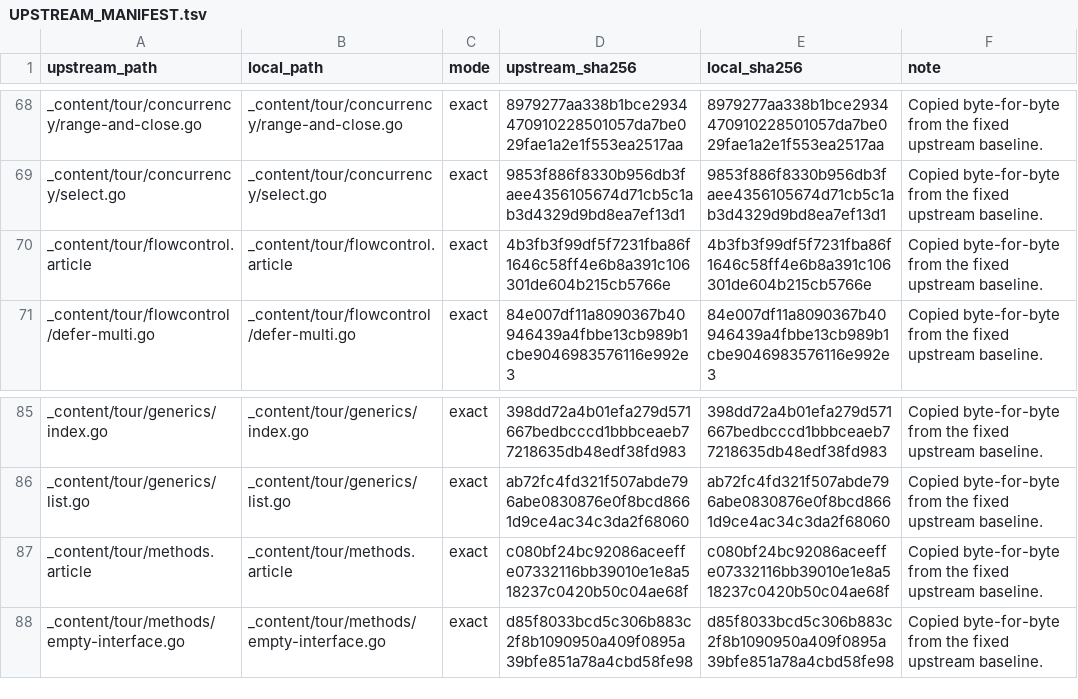
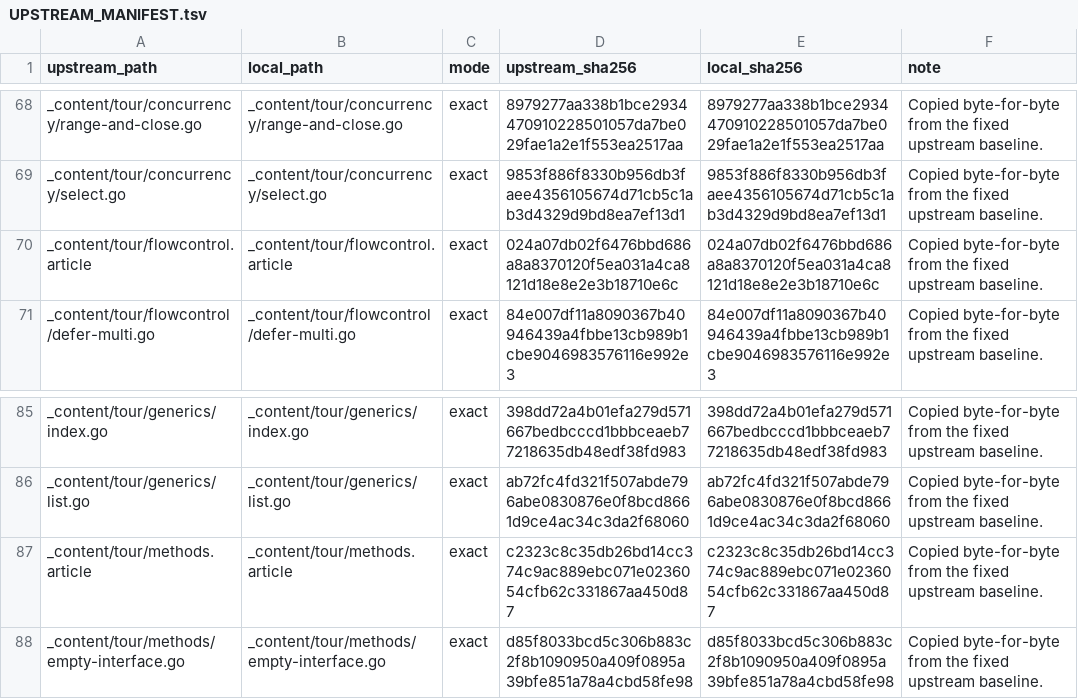
Before and after one commit to shuijingwan/go-tour-i18n, a TSV file: UPSTREAM_MANIFEST.tsv, drawn as a sheet; only a part is shown, gaps mark what is left out.

Commit message:
chore: 同步 golang website upstream 至 b3fc6537

```diff
--- a/UPSTREAM_MANIFEST.tsv
+++ b/UPSTREAM_MANIFEST.tsv
@@ -69,3 +69,3 @@ _content/tour/concurrency/range-and-close.go	_content/tour/concurrency/range-and
 _content/tour/concurrency/select.go	_content/tour/concurrency/select.go	exact	9853f886f8330b956db3faee4356105674d71cb5c1ab3d4329d9bd8ea7ef13d1	9853f886f8330b956db3faee4356105674d71cb5c1ab3d4329d9bd8ea7ef13d1	Copied byte-for-byte from the fixed upstream baseline.
-_content/tour/flowcontrol.article	_content/tour/flowcontrol.article	exact	4b3fb3f99df5f7231fba86f1646c58ff4e6b8a391c106301de604b215cb5766e	4b3fb3f99df5f7231fba86f1646c58ff4e6b8a391c106301de604b215cb5766e	Copied byte-for-byte from the fixed upstream baseline.
+_content/tour/flowcontrol.article	_content/tour/flowcontrol.article	exact	024a07db02f6476bbd686a8a8370120f5ea031a4ca8121d18e8e2e3b18710e6c	024a07db02f6476bbd686a8a8370120f5ea031a4ca8121d18e8e2e3b18710e6c	Copied byte-for-byte from the fixed upstream baseline.
 _content/tour/flowcontrol/defer-multi.go	_content/tour/flowcontrol/defer-multi.go	exact	84e007df11a8090367b40946439a4fbbe13cb989b1cbe9046983576116e992e3	84e007df11a8090367b40946439a4fbbe13cb989b1cbe9046983576116e992e3	Copied byte-for-byte from the fixed upstream baseline.
@@ -86,3 +86,3 @@ _content/tour/generics/index.go	_content/tour/generics/index.go	exact	398dd72a4b
 _content/tour/generics/list.go	_content/tour/generics/list.go	exact	ab72fc4fd321f507abde796abe0830876e0f8bcd8661d9ce4ac34c3da2f68060	ab72fc4fd321f507abde796abe0830876e0f8bcd8661d9ce4ac34c3da2f68060	Copied byte-for-byte from the fixed upstream baseline.
-_content/tour/methods.article	_content/tour/methods.article	exact	c080bf24bc92086aceeffe07332116bb39010e1e8a518237c0420b50c04ae68f	c080bf24bc92086aceeffe07332116bb39010e1e8a518237c0420b50c04ae68f	Copied byte-for-byte from the fixed upstream baseline.
+_content/tour/methods.article	_content/tour/methods.article	exact	c2323c8c35db26bd14cc374c9ac889ebc071e0236054cfb62c331867aa450d87	c2323c8c35db26bd14cc374c9ac889ebc071e0236054cfb62c331867aa450d87	Copied byte-for-byte from the fixed upstream baseline.
 _content/tour/methods/empty-interface.go	_content/tour/methods/empty-interface.go	exact	d85f8033bcd5c306b883c2f8b1090950a409f0895a39bfe851a78a4cbd58fe98	d85f8033bcd5c306b883c2f8b1090950a409f0895a39bfe851a78a4cbd58fe98	Copied byte-for-byte from the fixed upstream baseline.
```
Also changed, not shown: data/tour-pages.tsv, 8 other files.
